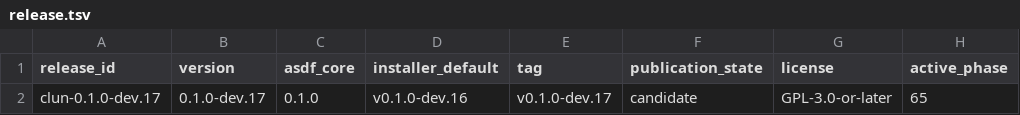
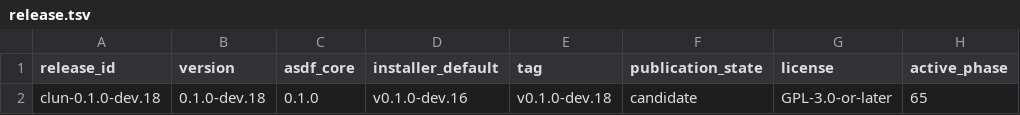
Before and after one commit to theesfeld/clun, a TSV file: compat/release.tsv, drawn as a sheet; only a part is shown; the diff names each change by its address in the sheet, - before the commit and + after, or states it on an @@ line.

Commit message:
chore(shell): allocate 0.1.0-dev.18 after router
Stage Phase 65 as the 0.1.0-dev.18 release candidate with honest
tooling.shell Partial claims. Keep version-transition multi-step skip
for unpublished intermediates so 16->18 passes while router holds
unpublished 0.1.0-dev.17.

Refs: #39

```diff
--- a/compat/release.tsv
+++ b/compat/release.tsv
-A2 (release_id): clun-0.1.0-dev.17
+A2 (release_id): clun-0.1.0-dev.18
-B2 (version): 0.1.0-dev.17
+B2 (version): 0.1.0-dev.18
-E2 (tag): v0.1.0-dev.17
+E2 (tag): v0.1.0-dev.18
```
Also changed, not shown: 7 other files.
